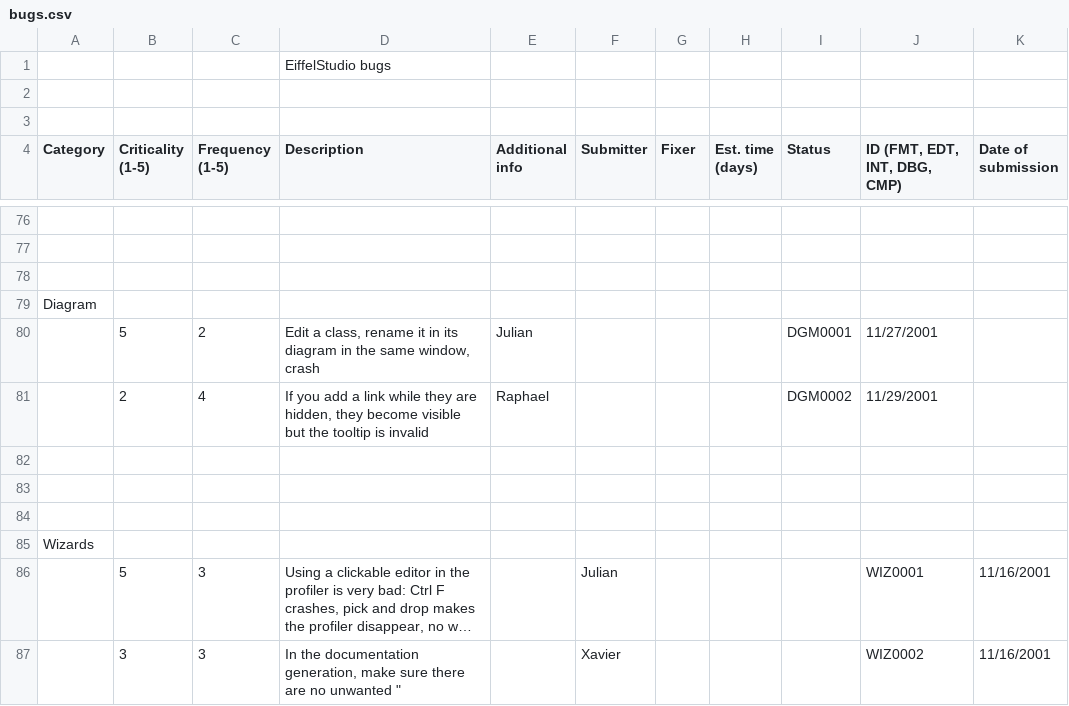
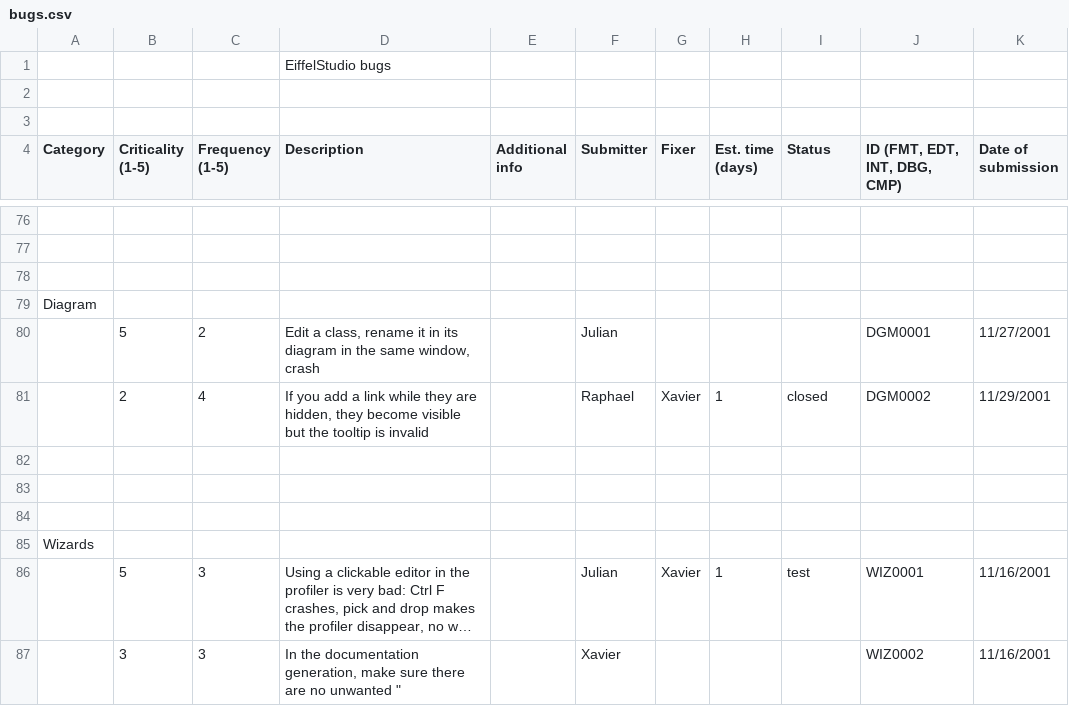
Before and after one commit to EiffelSoftware/EiffelStudio, a CSV file: Src/bench/Eiffel/doc/bugs.csv, drawn as a sheet; only a part is shown, gaps mark what is left out; long unchanged cells end in …; removed rows and columns are numbered as before the commit, all else as after; the diff names each change by its address in the sheet, - before the commit and + after, or states it on an @@ line.

Commit message:
Updated the list of bugs.
git-svn-id: https://svn.eiffel.com/eiffelstudio-public/trunk@30206 8089f293-4706-0410-a29e-feb5c42a2edf

```diff
--- a/Src/bench/Eiffel/doc/bugs.csv
+++ b/Src/bench/Eiffel/doc/bugs.csv
-row 80:  | 5 | 2 | Edit a class, rename it in its diagram in the same window, crash | Julian |  |  |  | DGM0001 | 11/27/2001
-row 81:  | 2 | 4 | If you add a link while they are hidden, they become visible but the tooltip is invalid | Raphael |  |  |  | DGM0002 | 11/29/2001
+row 80:  | 5 | 2 | Edit a class, rename it in its diagram in the same window, crash |  | Julian |  |  |  | DGM0001 | 11/27/2001
+row 81:  | 2 | 4 | If you add a link while they are hidden, they become visible but the tooltip is invalid |  | Raphael | Xavier | 1 | closed | DGM0002 | 11/29/2001
-G86 (Fixer): (empty)
+G86 (Fixer): Xavier
-H86 (Est. time (days)): (empty)
+H86 (Est. time (days)): 1
-I86 (Status): (empty)
+I86 (Status): test
```
